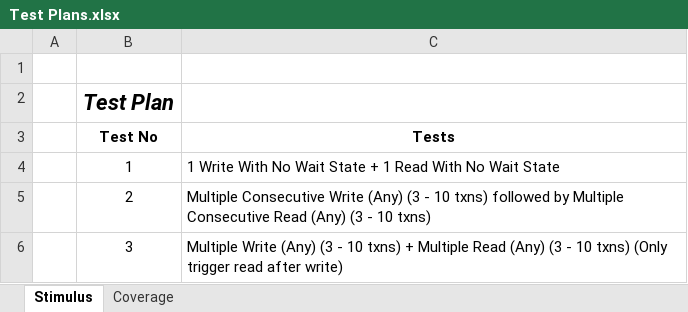
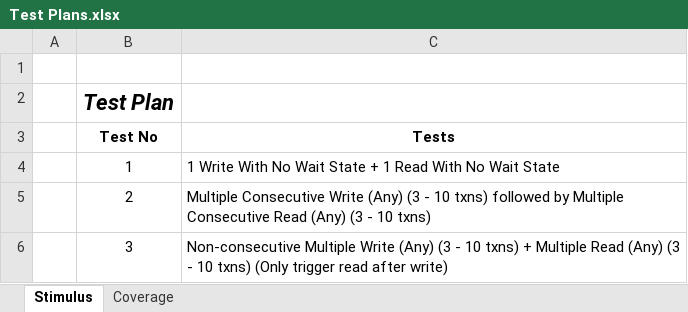
Before and after one commit to SeiHau02250816/AMBA3-APB, an Excel workbook: Test Plans.xlsx, sheet Stimulus, drawn as a sheet; values as stored, in another font and other column widths than the file's, no borders; the diff names each change by its address in the sheet, - before the commit and + after, or states it on an @@ line.

```diff
--- a/Test Plans.xlsx (sheet Stimulus)
+++ b/Test Plans.xlsx (sheet Stimulus)
-C6 (Tests): Multiple Write…
+C6 (Tests): Non-consecutive Multiple Write…
```
Also changed, not shown: 22 other files.
